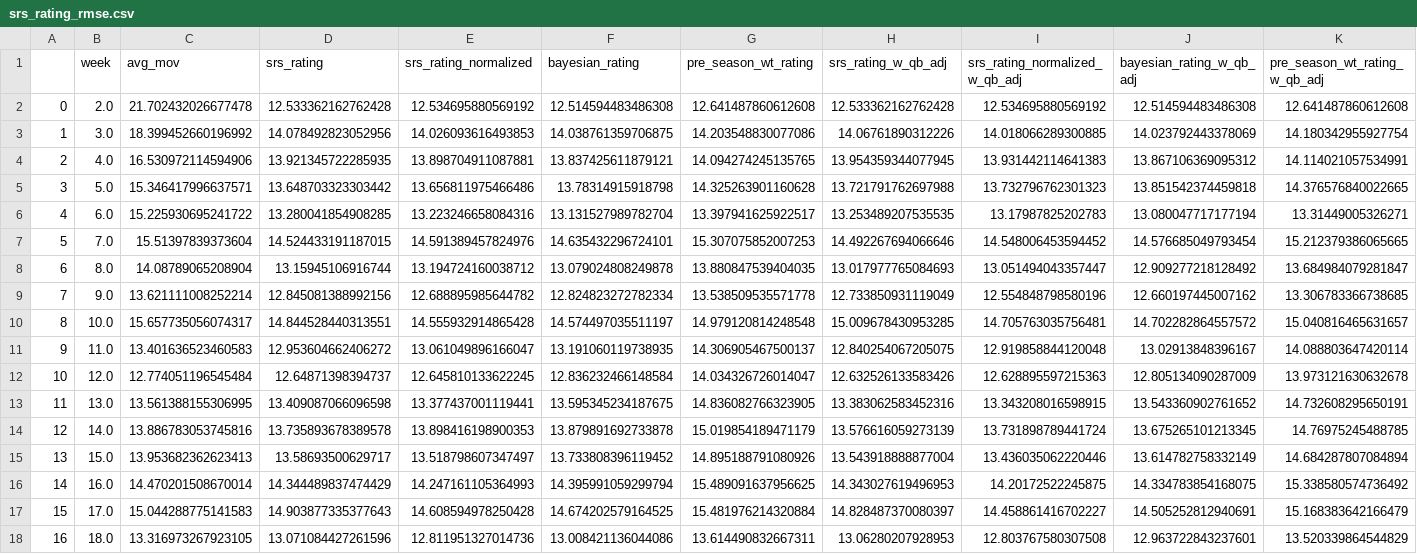
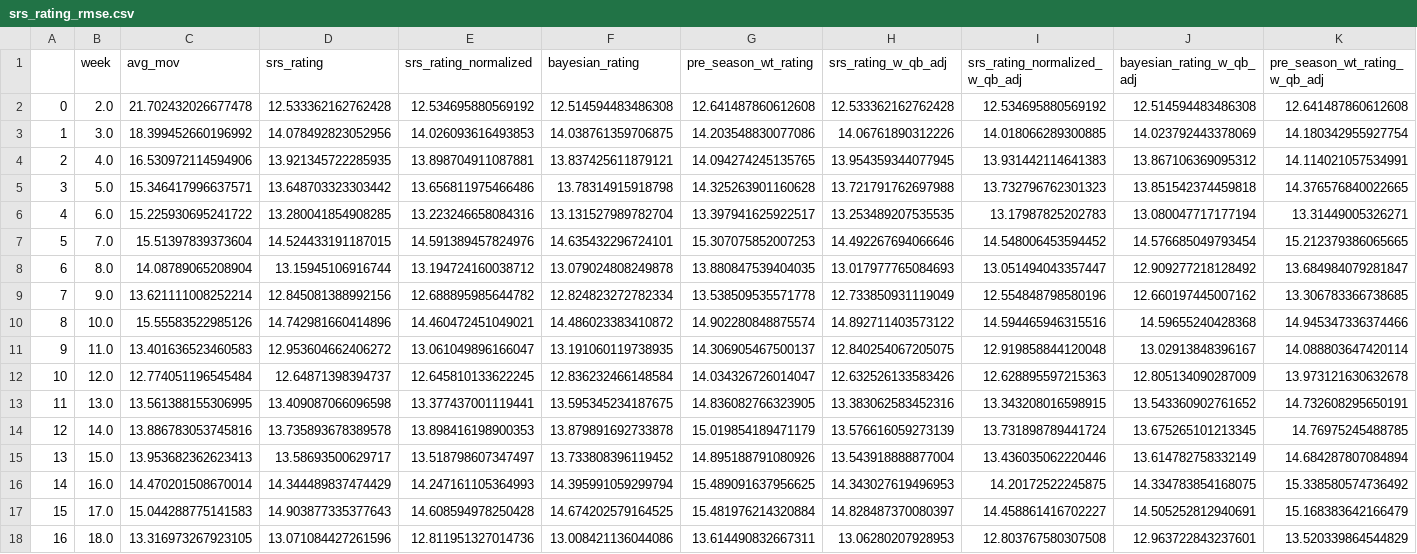
Before and after one commit to greerreNFL/nfelosrs, a CSV file: srs_rating_rmse.csv, drawn as a sheet.

```diff
--- a/srs_rating_rmse.csv
+++ b/srs_rating_rmse.csv
@@ -9,3 +9,3 @@
 7,9.0,13.621111008252214,12.845081388992156,12.688895985644782,12.824823272782334,13.538509535571778,12.733850931119049,12.554848798580196,12.660197445007162,13.306783366738685
-8,10.0,15.657735056074317,14.844528440313551,14.555932914865428,14.574497035511197,14.979120814248548,15.009678430953285,14.705763035756481,14.702282864557572,15.040816465631657
+8,10.0,15.55583522985126,14.742981660414896,14.460472451049021,14.486023383410872,14.902280848875574,14.892711403573122,14.594465946315516,14.59655240428368,14.945347336374466
 9,11.0,13.401636523460583,12.953604662406272,13.061049896166047,13.191060119738935,14.306905467500137,12.840254067205075,12.919858844120048,13.02913848396167,14.088803647420114
```
Also changed, not shown: srs_rating_rsqs.csv, 1 other file.
